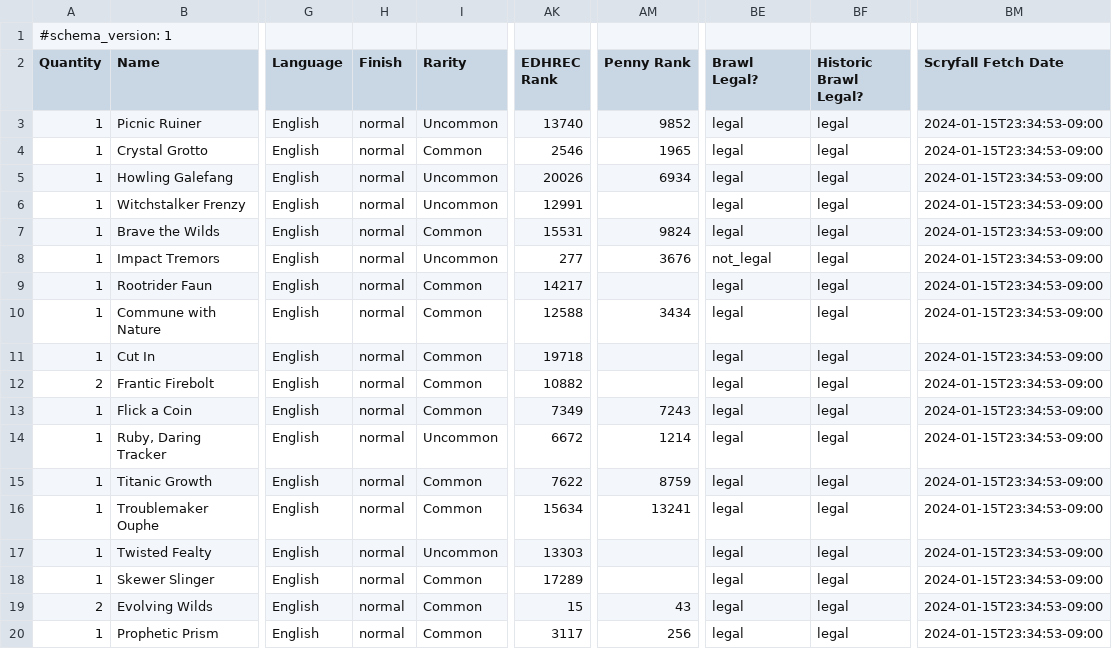
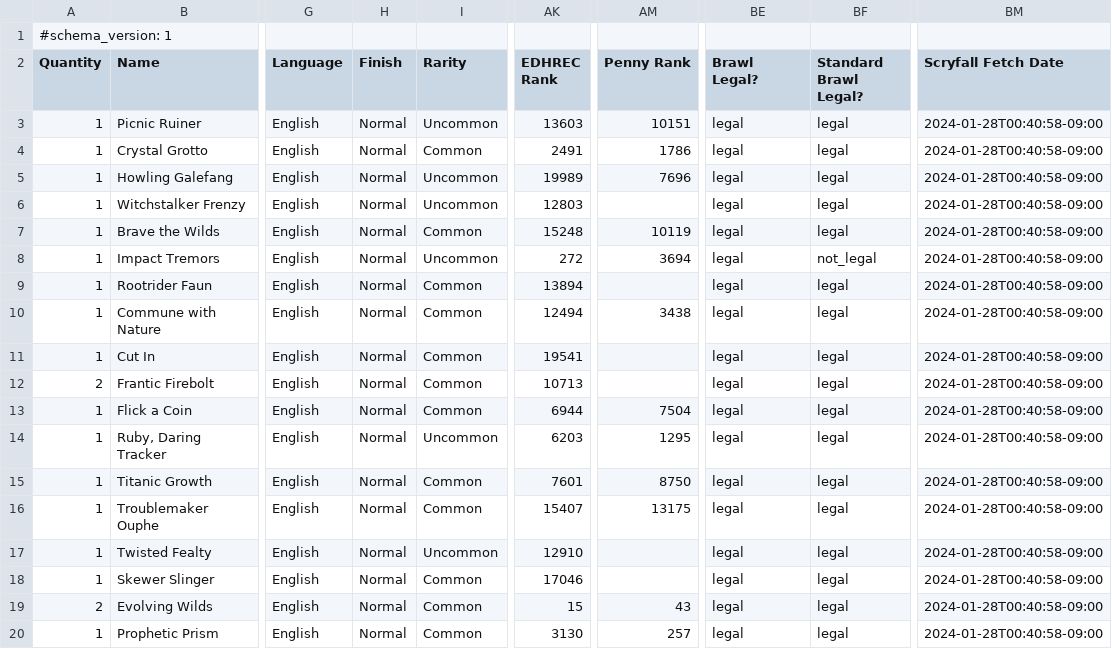
Before and after one commit to armcknight/mtg, a CSV file: collection/decks/wilds of eldraine draft 10-22-23.csv, drawn as a sheet; only a part is shown, gaps mark what is left out; the diff covers the shown part only; the diff names each change by its address in the sheet, - before the commit and + after, or states it on an @@ line.

```diff
--- a/collection/decks/wilds of eldraine draft 10-22-23.csv
+++ b/collection/decks/wilds of eldraine draft 10-22-23.csv
-BF2: Historic Brawl Legal?
+BF2: Standard Brawl Legal?
-H3:H20 (Finish): normal
+H3:H20 (Finish): Normal
-AK3 (EDHREC Rank): 13740
+AK3 (EDHREC Rank): 13603
-AM3 (Penny Rank): 9852
+AM3 (Penny Rank): 10151
-BM3:BM20 (Scryfall Fetch Date): 2024-01-15T23:34:53-09:00
+BM3:BM20 (Scryfall Fetch Date): 2024-01-28T00:40:58-09:00
-AK4 (EDHREC Rank): 2546
+AK4 (EDHREC Rank): 2491
-AM4 (Penny Rank): 1965
+AM4 (Penny Rank): 1786
-AK5 (EDHREC Rank): 20026
+AK5 (EDHREC Rank): 19989
-AM5 (Penny Rank): 6934
+AM5 (Penny Rank): 7696
-AK6 (EDHREC Rank): 12991
+AK6 (EDHREC Rank): 12803
-AK7 (EDHREC Rank): 15531
+AK7 (EDHREC Rank): 15248
-AM7 (Penny Rank): 9824
+AM7 (Penny Rank): 10119
-AK8 (EDHREC Rank): 277
+AK8 (EDHREC Rank): 272
-AM8 (Penny Rank): 3676
+AM8 (Penny Rank): 3694
-BE8 (Brawl Legal?): not_legal
+BE8 (Brawl Legal?): legal
-BF8 (Standard Brawl Legal?): legal
+BF8 (Standard Brawl Legal?): not_legal
-AK9 (EDHREC Rank): 14217
+AK9 (EDHREC Rank): 13894
-AK10 (EDHREC Rank): 12588
+AK10 (EDHREC Rank): 12494
-AM10 (Penny Rank): 3434
+AM10 (Penny Rank): 3438
-AK11 (EDHREC Rank): 19718
+AK11 (EDHREC Rank): 19541
-AK12 (EDHREC Rank): 10882
+AK12 (EDHREC Rank): 10713
-AK13 (EDHREC Rank): 7349
+AK13 (EDHREC Rank): 6944
-AM13 (Penny Rank): 7243
+AM13 (Penny Rank): 7504
-AK14 (EDHREC Rank): 6672
+AK14 (EDHREC Rank): 6203
-AM14 (Penny Rank): 1214
+AM14 (Penny Rank): 1295
-AK15 (EDHREC Rank): 7622
+AK15 (EDHREC Rank): 7601
-AM15 (Penny Rank): 8759
+AM15 (Penny Rank): 8750
-AK16 (EDHREC Rank): 15634
+AK16 (EDHREC Rank): 15407
-AM16 (Penny Rank): 13241
+AM16 (Penny Rank): 13175
-AK17 (EDHREC Rank): 13303
+AK17 (EDHREC Rank): 12910
-AK18 (EDHREC Rank): 17289
+AK18 (EDHREC Rank): 17046
-AK20 (EDHREC Rank): 3117
+AK20 (EDHREC Rank): 3130
-AM20 (Penny Rank): 256
+AM20 (Penny Rank): 257
```
Also changed, not shown: 26 edited cells elsewhere in this file, collection/decks/brothers war draft 1-5-2024.csv, collection/decks/dominaria remastered draft 10-31-23.csv, 6 other files.
